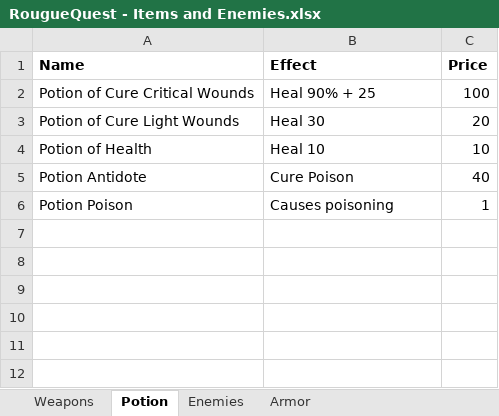
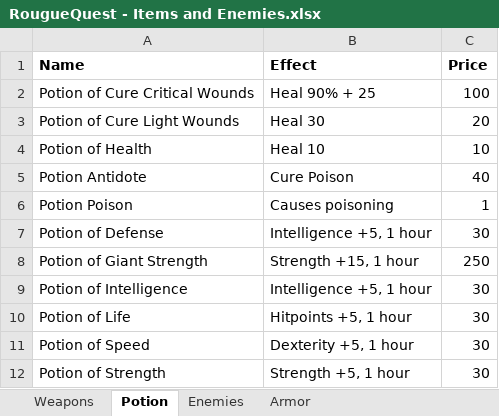
Before and after one commit to NTDLS/RogueQuest, an Excel workbook: RougueQuest - Items and Enemies.xlsx, sheet Potion, drawn as a sheet; values as stored, in another font and other column widths than the file's, no borders; the diff names each change by its address in the sheet, - before the commit and + after, or states it on an @@ line.

Commit message:
More potions.

```diff
--- a/RougueQuest - Items and Enemies.xlsx (sheet Potion)
+++ b/RougueQuest - Items and Enemies.xlsx (sheet Potion)
+row 7: Potion of Defense | Intelligence +5, 1 hour | 30
+row 8: Potion of Giant Strength | Strength +15, 1 hour | 250
+row 9: Potion of Intelligence | Intelligence +5, 1 hour | 30
+row 10: Potion of Life | Hitpoints +5, 1 hour | 30
+row 11: Potion of Speed | Dexterity +5, 1 hour | 30
+row 12: Potion of Strength | Strength +5, 1 hour | 30
```
Also changed, not shown: 22 other files.
